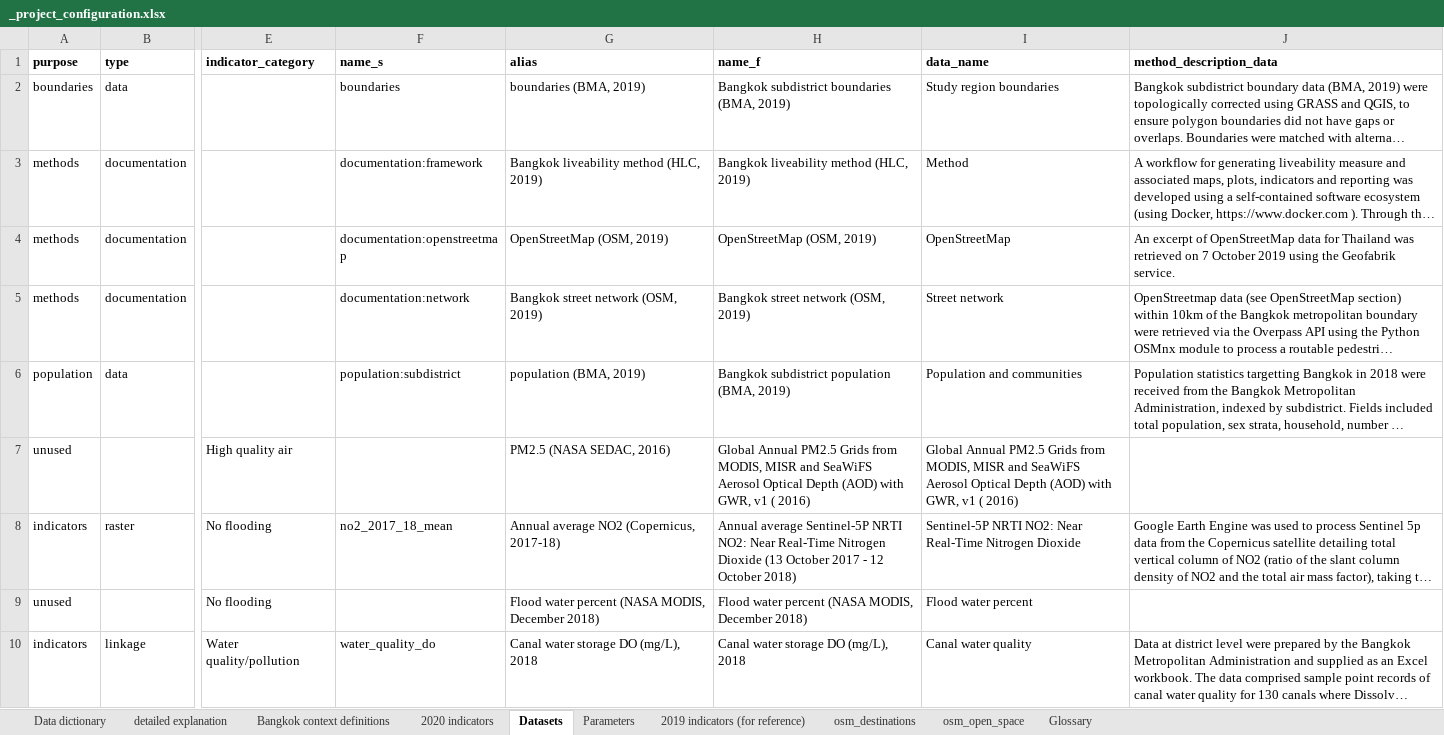
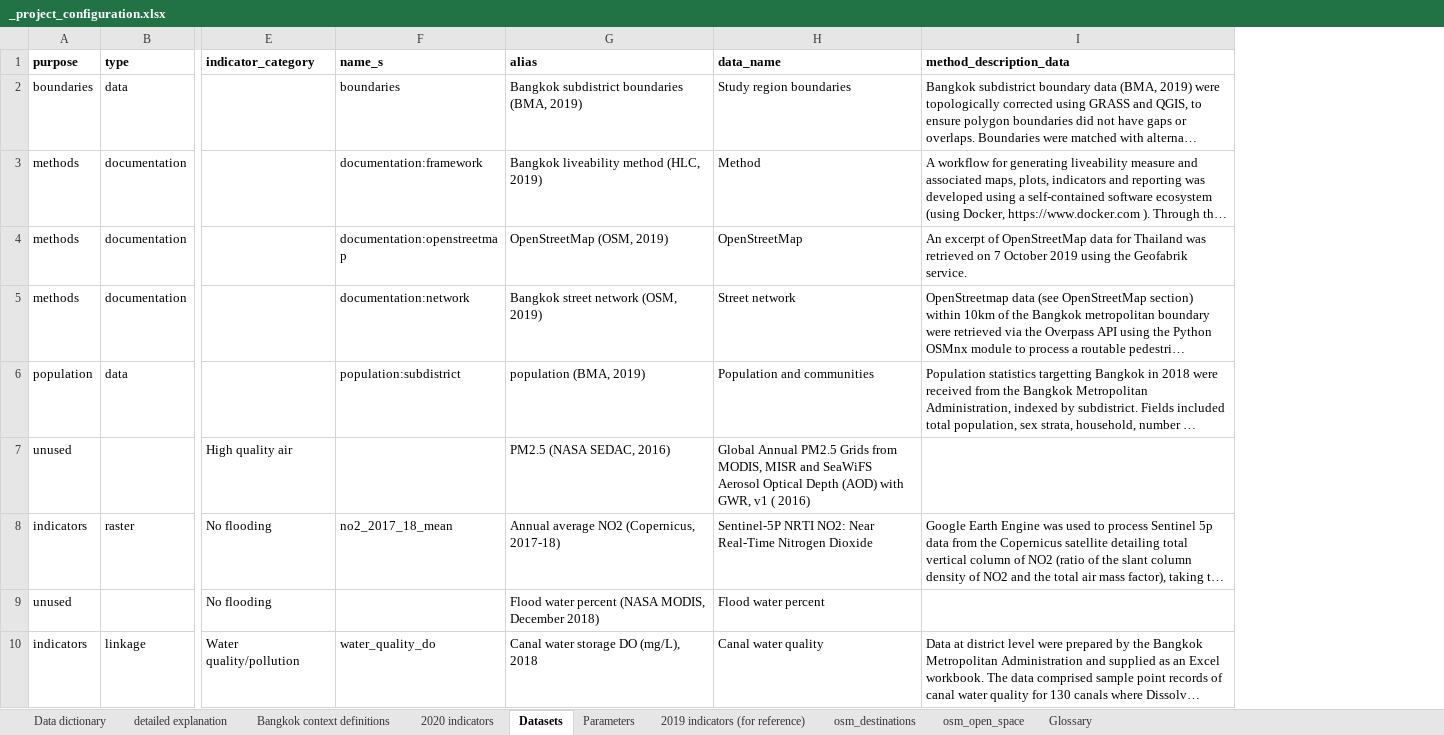
Before and after one commit to carlhiggs/spatial-urban-indicators, an Excel workbook: process/_project_configuration.xlsx, sheet Datasets, drawn as a sheet; only a part is shown, gaps mark what is left out; long unchanged cells end in …; values as stored, in another font and other column widths than the file's, no borders; conditional formats not drawn; removed rows and columns are numbered as before the commit, all else as after; the diff covers the shown part only; the diff names each change by its address in the sheet, - before the commit and + after, or states it on an @@ line.

Commit message:
committing broken config (removed name_f, but some indices broken) while fixing)

```diff
--- a/process/_project_configuration.xlsx (sheet Datasets)
+++ b/process/_project_configuration.xlsx (sheet Datasets)
-column H (name_f), rows 2-10: Bangkok subdistrict boundaries (BMA, 2019) | Bangkok liveability method (HLC, 2019) | OpenStreetMap (OSM, 2019) | Bangkok street network (OSM, 2019) | Bangkok subdistrict population (BMA, 2019) | Global Annual PM2.5 Grids from MODIS, MISR and SeaWiFS Aerosol Optical Depth (AOD) with GWR, v1 ( 2016) | Annual average Sentinel-5P NRTI NO2: Near Real-Time Nitrogen Dioxide (13 October 2017 - 12 October 2018) | Flood water percent (NASA MODIS, December 2018) | Canal water storage DO (mg/L), 2018
-G2 (alias): boundaries (BMA, 2019)
+G2 (alias): Bangkok subdistrict boundaries (BMA, 2019)
```
Also changed, not shown: 2 added rows, 43 edited cells and cell formats elsewhere in this sheet, sheet Bangkok context definitions, sheet 2020 indicators, formulas that keep their value, 5 other files.
